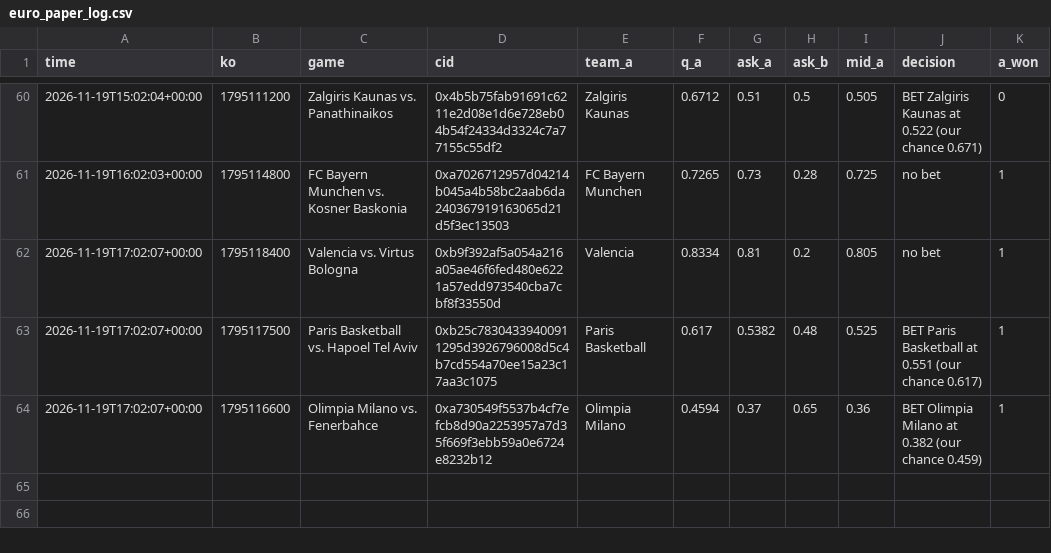
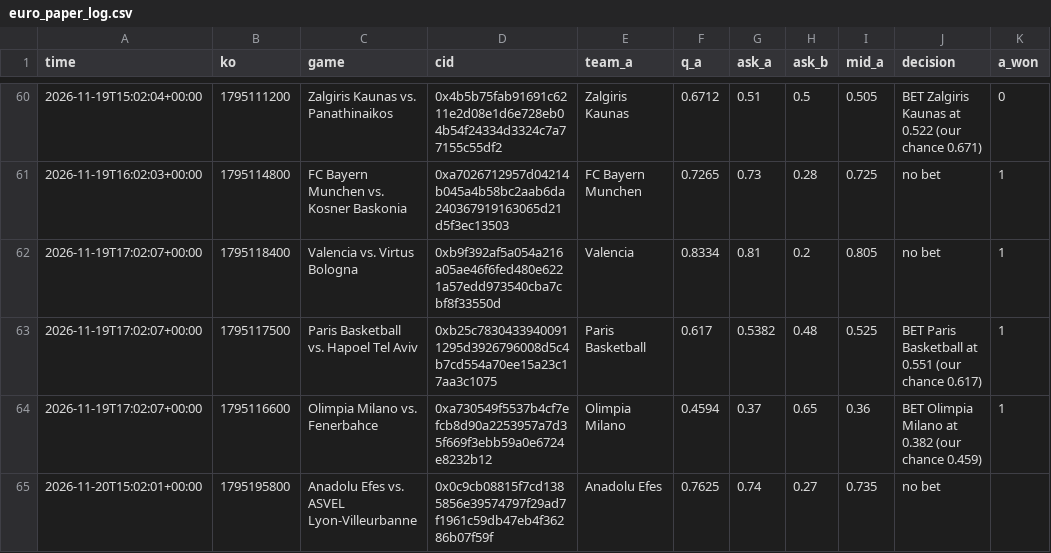
Before and after one commit to trendatrenda/polymarket-scanners, a CSV file: euro_paper_log.csv, drawn as a sheet; only a part is shown, gaps mark what is left out; the diff names each change by its address in the sheet, - before the commit and + after, or states it on an @@ line.

```diff
--- a/euro_paper_log.csv
+++ b/euro_paper_log.csv
+row 65: 2026-11-20T15:02:01+00:00 | 1795195800 | Anadolu Efes vs. ASVEL Lyon-Villeurbanne | 0x0c9cb08815f7cd1385856e39574797f29ad7f1961c59db47eb4f36286b07f59f | Anadolu Efes | 0.7625 | 0.74 | 0.27 | 0.735 | no bet
```
Also changed, not shown: cp_log.csv, pm_minutes.csv, 3 other files.
